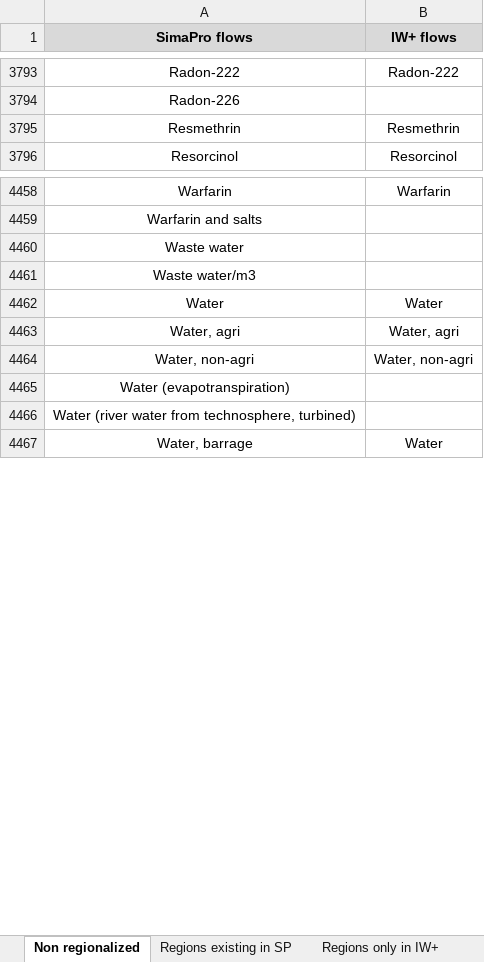
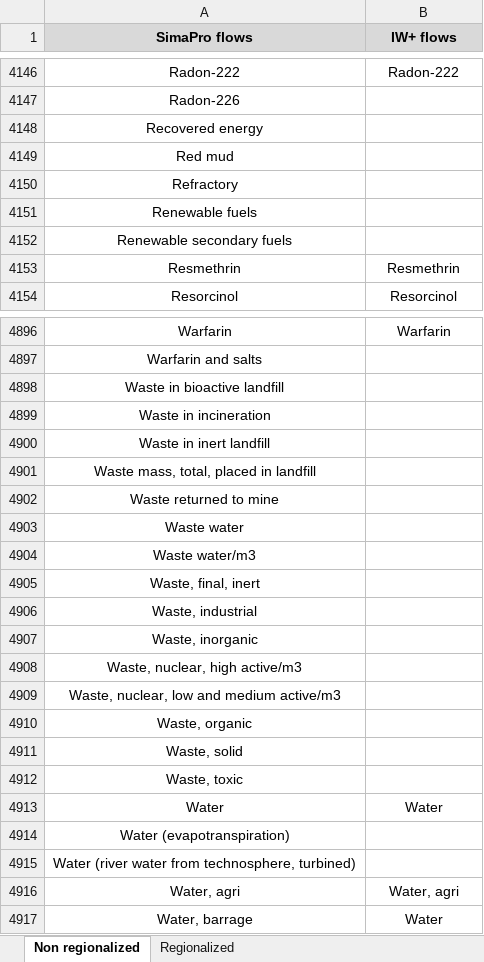
Before and after one commit to CIRAIG/IWP_Reborn, an Excel workbook: Data/mappings/SP/sp_mapping.xlsx, sheet Non regionalized, drawn as a sheet; only a part is shown, gaps mark what is left out; values as stored, in another font and other column widths than the file's, no borders; the diff covers the shown part only; the diff names each change by its address in the sheet, - before the commit and + after, or states it on an @@ line.

```diff
--- a/Data/mappings/SP/sp_mapping.xlsx (sheet Non regionalized)
+++ b/Data/mappings/SP/sp_mapping.xlsx (sheet Non regionalized)
-sheet tab: Regions existing in SP
-sheet tab: Regions only in IW+
+sheet tab: Regionalized
+row 4148: Recovered energy
+row 4149: Red mud
+row 4150: Refractory
+row 4151: Renewable fuels
+row 4152: Renewable secondary fuels
+row 4898: Waste in bioactive landfill
+row 4899: Waste in incineration
+row 4900: Waste in inert landfill
+row 4901: Waste mass, total, placed in landfill
+row 4902: Waste returned to mine
+row 4905: Waste, final, inert
+row 4906: Waste, industrial
+row 4907: Waste, inorganic
+row 4908: Waste, nuclear, high active/m3
+row 4909: Waste, nuclear, low and medium active/m3
+row 4910: Waste, organic
+row 4911: Waste, solid
+row 4912: Waste, toxic
@@ row 4464 moved to row 4929: Water, non-agri @@
@@ row 4463 moved to row 4916: Water, agri @@
```
Also changed, not shown: 286 added rows, 156 moved rows and 8 edited cells elsewhere in this sheet, Data/mappings/ei310/ei_iw_mapping.xlsx, Data/mappings/ei35/ei_iw_mapping.xlsx, 6 other files.
